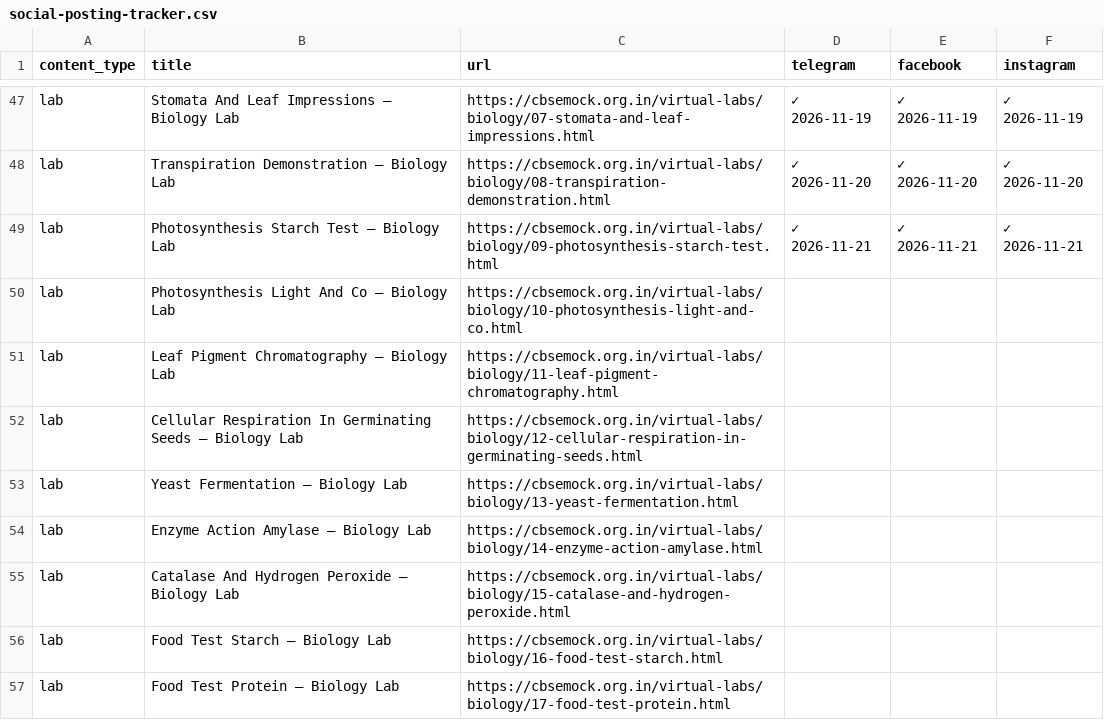
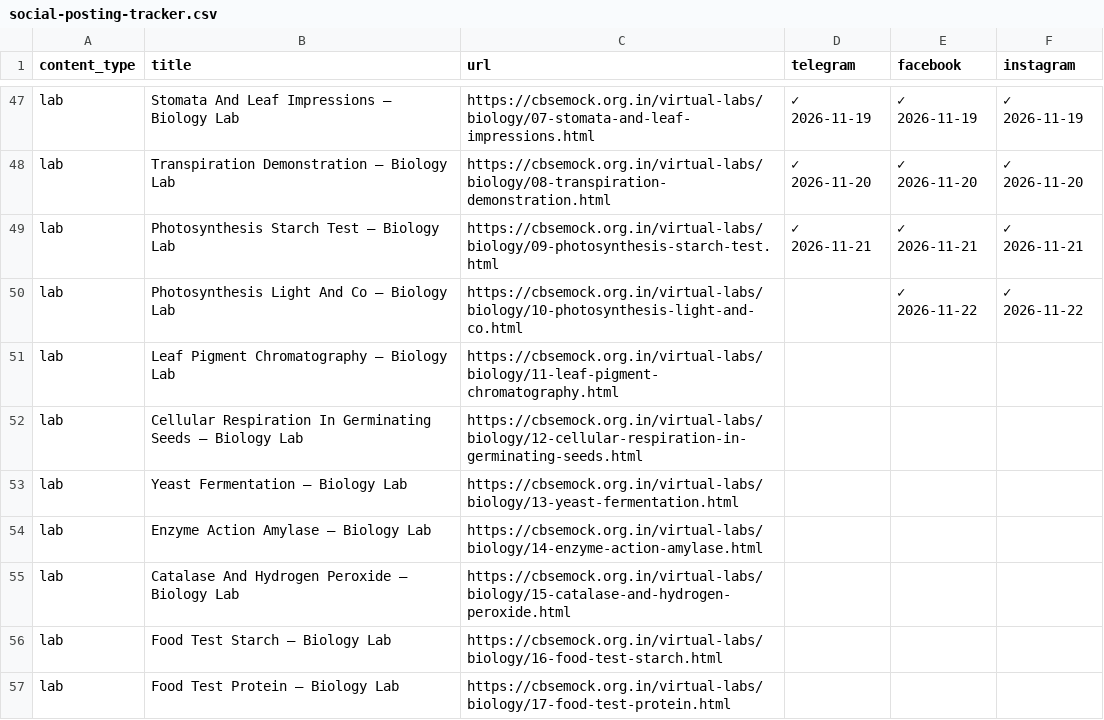
Before and after one commit to compukidsdgp-creator/CBSE-PORTAL, a CSV file: social-posting-tracker.csv, drawn as a sheet; only a part is shown, gaps mark what is left out.

Commit message:
chore: save posting progress [skip ci]

```diff
--- a/social-posting-tracker.csv
+++ b/social-posting-tracker.csv
@@ -49,3 +49,3 @@ lab,Transpiration Demonstration — Biology Lab,https://cbsemock.org.in/virtual-
 lab,Photosynthesis Starch Test — Biology Lab,https://cbsemock.org.in/virtual-labs/biology/09-photosynthesis-starch-test.html,✓ 2026-11-21,✓ 2026-11-21,✓ 2026-11-21
-lab,Photosynthesis Light And Co — Biology Lab,https://cbsemock.org.in/virtual-labs/biology/10-photosynthesis-light-and-co.html,,,
+lab,Photosynthesis Light And Co — Biology Lab,https://cbsemock.org.in/virtual-labs/biology/10-photosynthesis-light-and-co.html,,✓ 2026-11-22,✓ 2026-11-22
 lab,Leaf Pigment Chromatography — Biology Lab,https://cbsemock.org.in/virtual-labs/biology/11-leaf-pigment-chromatography.html,,,
```
Also changed, not shown: 1 other file.
